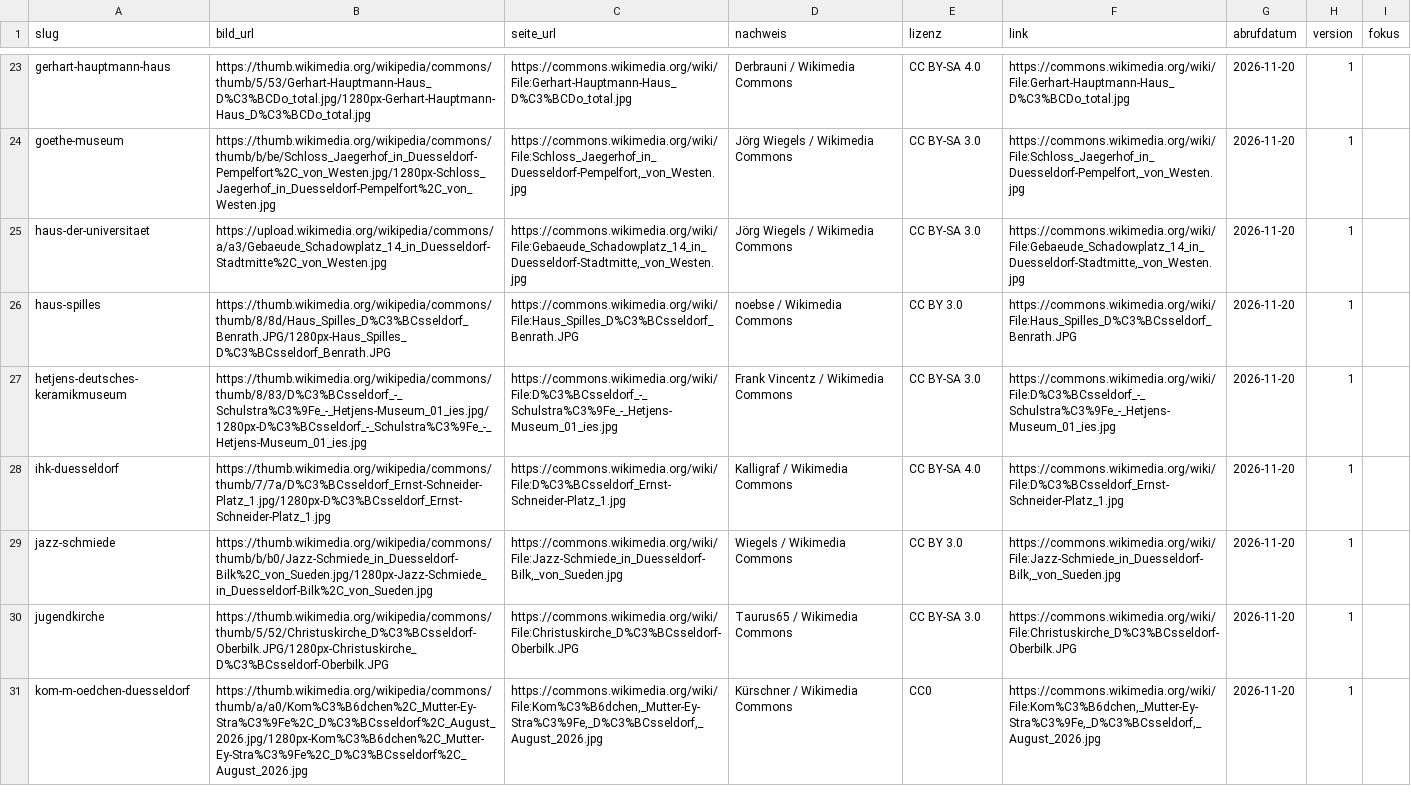
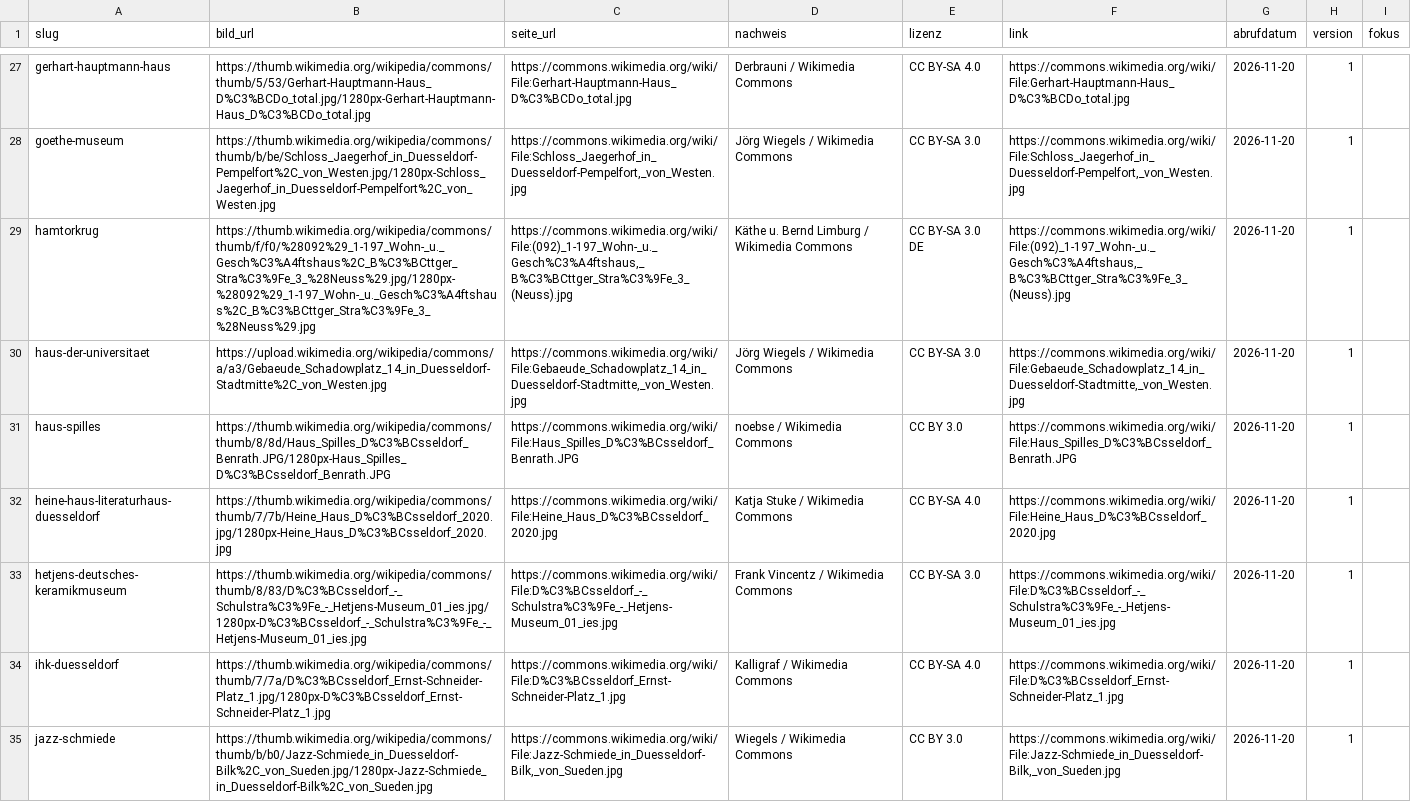
Before and after one commit to YannickFetsch89/dda, a CSV file: data/spielstaetten/bilder.csv, drawn as a sheet; only a part is shown, gaps mark what is left out; the shorter side is filled out with more unchanged rows; the diff covers the shown part only.

```diff
--- a/data/spielstaetten/bilder.csv
+++ b/data/spielstaetten/bilder.csv
@@ -24,4 +28,6 @@ gerhart-hauptmann-haus;https://thumb.wikimedia.org/wikipedia/commons/thumb/5/53/
 goethe-museum;https://thumb.wikimedia.org/wikipedia/commons/thumb/b/be/Schloss_Jaegerhof_in_Duesseldorf-Pempelfort%2C_von_Westen.jpg/1280px-Schloss_Jaegerhof_in_Duesseldorf-Pempelfort%2C_von_Westen.jpg;https://commons.wikimedia.org/wiki/File:Schloss_Jaegerhof_in_Duesseldorf-Pempelfort,_von_Westen.jpg;Jörg Wiegels / Wikimedia Commons;CC BY-SA 3.0;https://commons.wikimedia.org/wiki/File:Schloss_Jaegerhof_in_Duesseldorf-Pempelfort,_von_Westen.jpg;2026-11-20;1;
+hamtorkrug;https://thumb.wikimedia.org/wikipedia/commons/thumb/f/f0/%28092%29_1-197_Wohn-_u._Gesch%C3%A4ftshaus%2C_B%C3%BCttger_Stra%C3%9Fe_3_%28Neuss%29.jpg/1280px-%28092%29_1-197_Wohn-_u._Gesch%C3%A4ftshaus%2C_B%C3%BCttger_Stra%C3%9Fe_3_%28Neuss%29.jpg;https://commons.wikimedia.org/wiki/File:(092)_1-197_Wohn-_u._Gesch%C3%A4ftshaus,_B%C3%BCttger_Stra%C3%9Fe_3_(Neuss).jpg;Käthe u. Bernd Limburg / Wikimedia Commons;CC BY-SA 3.0 DE;https://commons.wikimedia.org/wiki/File:(092)_1-197_Wohn-_u._Gesch%C3%A4ftshaus,_B%C3%BCttger_Stra%C3%9Fe_3_(Neuss).jpg;2026-11-20;1;
 haus-der-universitaet;https://upload.wikimedia.org/wikipedia/commons/a/a3/Gebaeude_Schadowplatz_14_in_Duesseldorf-Stadtmitte%2C_von_Westen.jpg;https://commons.wikimedia.org/wiki/File:Gebaeude_Schadowplatz_14_in_Duesseldorf-Stadtmitte,_von_Westen.jpg;Jörg Wiegels / Wikimedia Commons;CC BY-SA 3.0;https://commons.wikimedia.org/wiki/File:Gebaeude_Schadowplatz_14_in_Duesseldorf-Stadtmitte,_von_Westen.jpg;2026-11-20;1;
 haus-spilles;https://thumb.wikimedia.org/wikipedia/commons/thumb/8/8d/Haus_Spilles_D%C3%BCsseldorf_Benrath.JPG/1280px-Haus_Spilles_D%C3%BCsseldorf_Benrath.JPG;https://commons.wikimedia.org/wiki/File:Haus_Spilles_D%C3%BCsseldorf_Benrath.JPG;noebse / Wikimedia Commons;CC BY 3.0;https://commons.wikimedia.org/wiki/File:Haus_Spilles_D%C3%BCsseldorf_Benrath.JPG;2026-11-20;1;
+heine-haus-literaturhaus-duesseldorf;https://thumb.wikimedia.org/wikipedia/commons/thumb/7/7b/Heine_Haus_D%C3%BCsseldorf_2020.jpg/1280px-Heine_Haus_D%C3%BCsseldorf_2020.jpg;https://commons.wikimedia.org/wiki/File:Heine_Haus_D%C3%BCsseldorf_2020.jpg;Katja Stuke / Wikimedia Commons;CC BY-SA 4.0;https://commons.wikimedia.org/wiki/File:Heine_Haus_D%C3%BCsseldorf_2020.jpg;2026-11-20;1;
 hetjens-deutsches-keramikmuseum;https://thumb.wikimedia.org/wikipedia/commons/thumb/8/83/D%C3%BCsseldorf_-_Schulstra%C3%9Fe_-_Hetjens-Museum_01_ies.jpg/1280px-D%C3%BCsseldorf_-_Schulstra%C3%9Fe_-_Hetjens-Museum_01_ies.jpg;https://commons.wikimedia.org/wiki/File:D%C3%BCsseldorf_-_Schulstra%C3%9Fe_-_Hetjens-Museum_01_ies.jpg;Frank Vincentz / Wikimedia Commons;CC BY-SA 3.0;https://commons.wikimedia.org/wiki/File:D%C3%BCsseldorf_-_Schulstra%C3%9Fe_-_Hetjens-Museum_01_ies.jpg;2026-11-20;1;
```
Also changed, not shown: 10 added rows elsewhere in this file, 14 other files.
